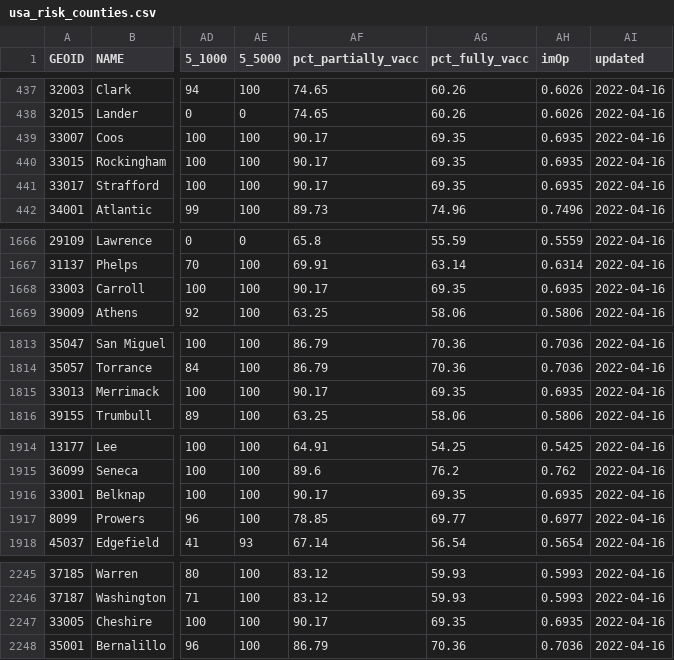
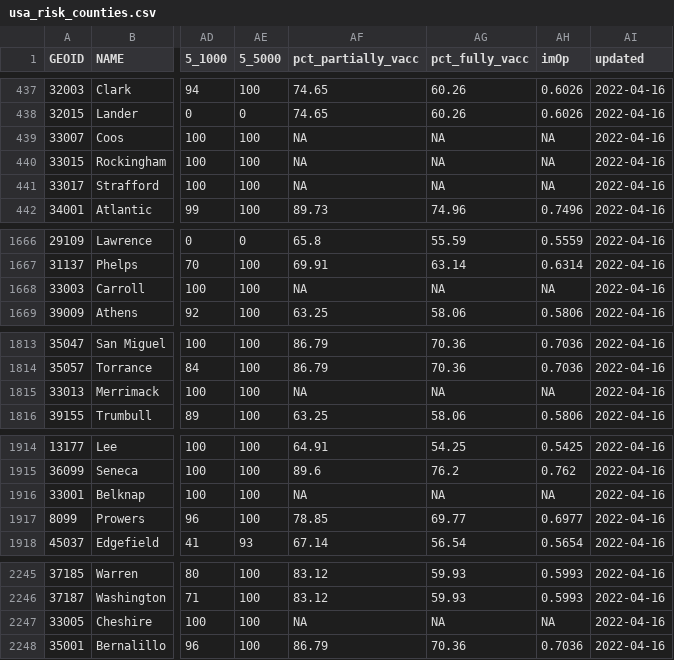
Before and after one commit to appliedbinf/covid19-event-risk-planner, a CSV file: usa_risk_counties.csv, drawn as a sheet; only a part is shown, gaps mark what is left out; the diff covers the shown part only; the diff names each change by its address in the sheet, - before the commit and + after, or states it on an @@ line.

Commit message:
Data update: 20220416_170101

```diff
--- a/usa_risk_counties.csv
+++ b/usa_risk_counties.csv
-AF439:AF441 (pct_partially_vacc): 90.17
+AF439:AF441 (pct_partially_vacc): NA
-AG439:AG441 (pct_fully_vacc): 69.35
+AG439:AG441 (pct_fully_vacc): NA
-AH439:AH441 (imOp): 0.6935
+AH439:AH441 (imOp): NA
-AF1668 (pct_partially_vacc): 90.17
+AF1668 (pct_partially_vacc): NA
-AG1668 (pct_fully_vacc): 69.35
+AG1668 (pct_fully_vacc): NA
-AH1668 (imOp): 0.6935
+AH1668 (imOp): NA
-AF1815 (pct_partially_vacc): 90.17
+AF1815 (pct_partially_vacc): NA
-AG1815 (pct_fully_vacc): 69.35
+AG1815 (pct_fully_vacc): NA
-AH1815 (imOp): 0.6935
+AH1815 (imOp): NA
-AF1916 (pct_partially_vacc): 90.17
+AF1916 (pct_partially_vacc): NA
-AG1916 (pct_fully_vacc): 69.35
+AG1916 (pct_fully_vacc): NA
-AH1916 (imOp): 0.6935
+AH1916 (imOp): NA
-AF2247 (pct_partially_vacc): 90.17
+AF2247 (pct_partially_vacc): NA
-AG2247 (pct_fully_vacc): 69.35
+AG2247 (pct_fully_vacc): NA
-AH2247 (imOp): 0.6935
+AH2247 (imOp): NA
```
Also changed, not shown: 9 edited cells elsewhere in this file.
